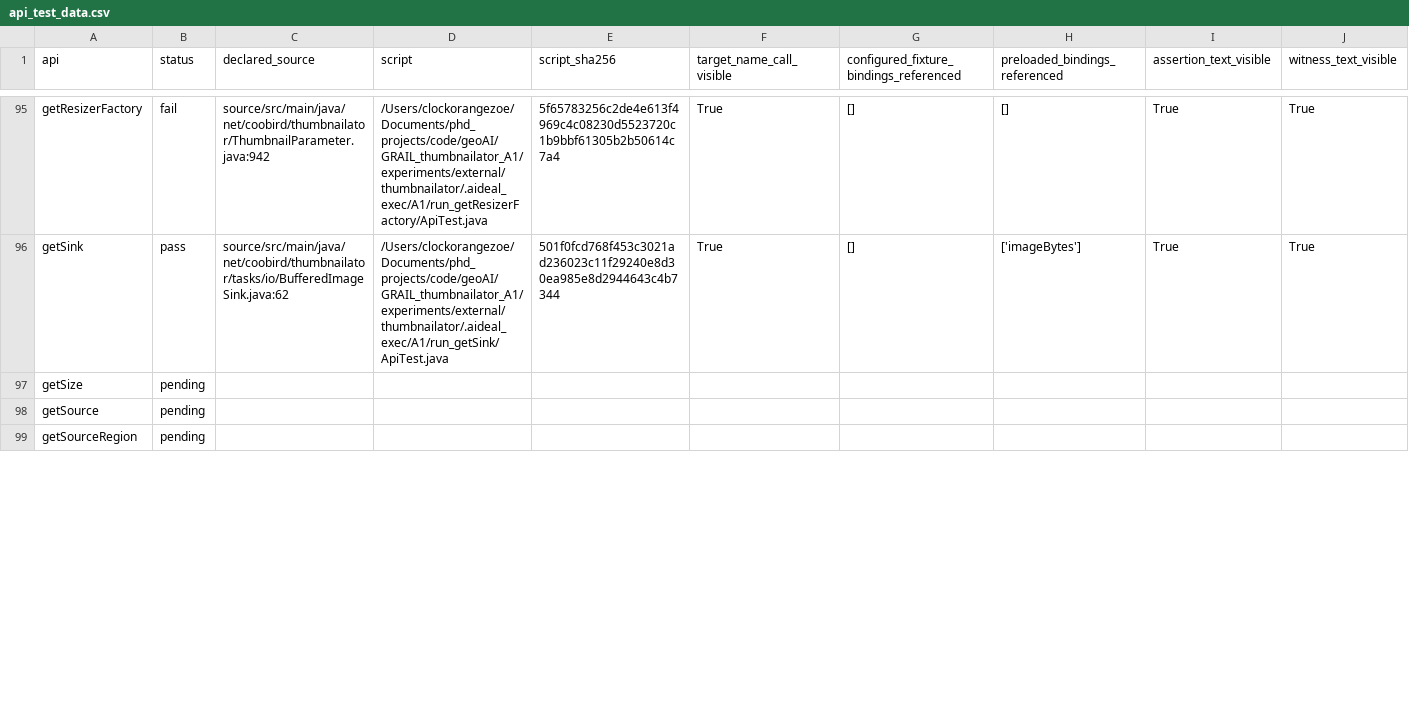
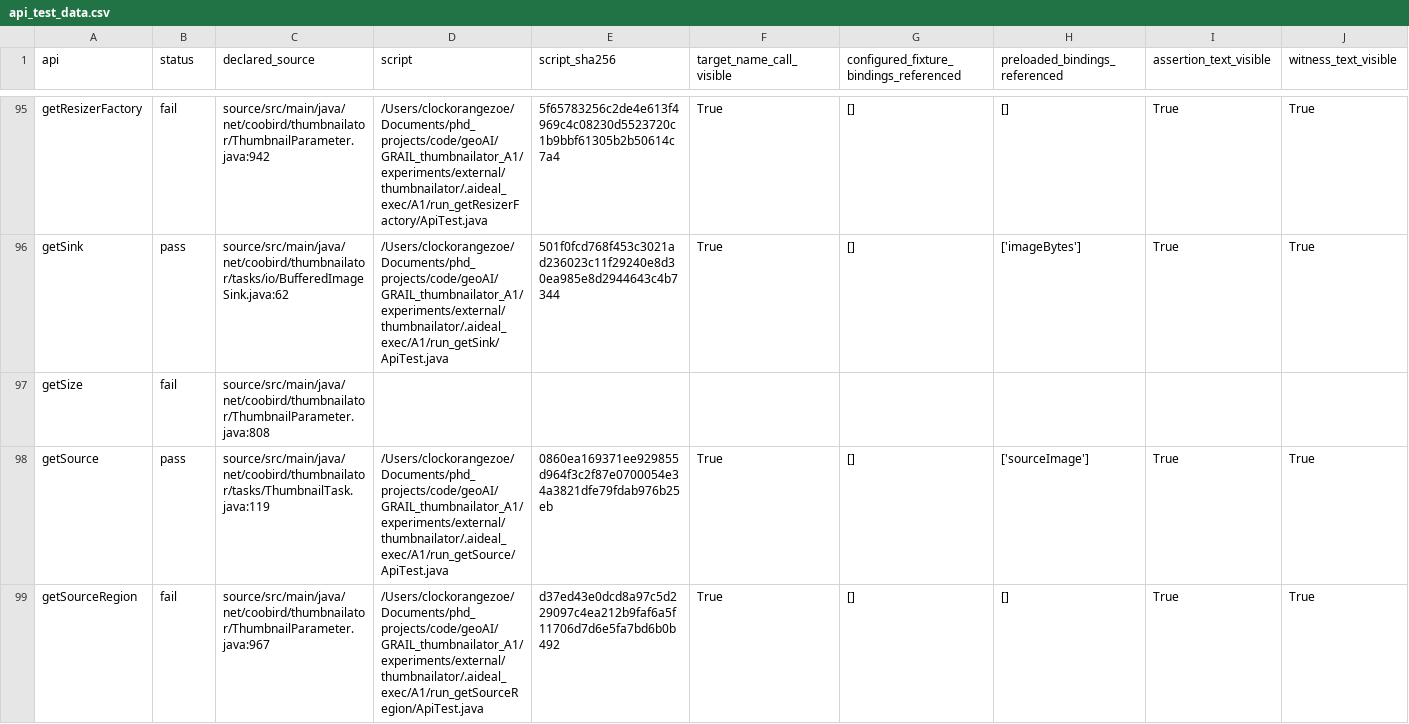
Before and after one commit to ZhuochengShang/GRAIL, a CSV file: experiments/external/overnight_audit/data_validation/thumbnailator/A1/api_test_data.csv, drawn as a sheet; only a part is shown, gaps mark what is left out; the diff covers the shown part only; the diff names each change by its address in the sheet, - before the commit and + after, or states it on an @@ line.

```diff
--- a/experiments/external/overnight_audit/data_validation/thumbnailator/A1/api_test_data.csv
+++ b/experiments/external/overnight_audit/data_validation/thumbnailator/A1/api_test_data.csv
-B97 (status): pending
+B97 (status): fail
-C97 (declared_source): (empty)
+C97 (declared_source): source/src/main/java/net/coobird/thumbnailator/ThumbnailParameter.java:808
-B98 (status): pending
+B98 (status): pass
-C98 (declared_source): (empty)
+C98 (declared_source): source/src/main/java/net/coobird/thumbnailator/tasks/ThumbnailTask.java:119
-D98 (script): (empty)
+D98 (script): /Users/clockorangezoe/Documents/phd_projects/code/geoAI/GRAIL_thumbnailator_A1/experiments/external/thumbnailator/.aideal_exec/A1/run_getSource/ApiTest.java
-E98 (script_sha256): (empty)
+E98 (script_sha256): 0860ea169371ee929855d964f3c2f87e0700054e34a3821dfe79fdab976b25eb
-F98:F99 (target_name_call_visible): (empty)
+F98:F99 (target_name_call_visible): True
-G98:G99: (empty)
+G98:G99: []
-H98 (preloaded_bindings_referenced): (empty)
+H98 (preloaded_bindings_referenced): ['sourceImage']
-I98:I99 (assertion_text_visible): (empty)
+I98:I99 (assertion_text_visible): True
-J98:J99 (witness_text_visible): (empty)
+J98:J99 (witness_text_visible): True
-B99 (status): pending
+B99 (status): fail
-C99 (declared_source): (empty)
+C99 (declared_source): source/src/main/java/net/coobird/thumbnailator/ThumbnailParameter.java:967
-D99 (script): (empty)
+D99 (script): /Users/clockorangezoe/Documents/phd_projects/code/geoAI/GRAIL_thumbnailator_A1/experiments/external/thumbnailator/.aideal_exec/A1/run_getSourceRegion/ApiTest.java
-E99 (script_sha256): (empty)
+E99 (script_sha256): d37ed43e0dcd8a97c5d229097c4ea212b9faf6a5f11706d7d6e5fa7bd6b0b492
-H99 (preloaded_bindings_referenced): (empty)
+H99 (preloaded_bindings_referenced): []
```
Also changed, not shown: 32 edited cells elsewhere in this file, experiments/external/overnight_audit/data_validation/thumbnailator/A2/api_test_data.csv, experiments/external/overnight_audit/data_validation/tslearn/A1/api_test_data.csv, 51 other files.
